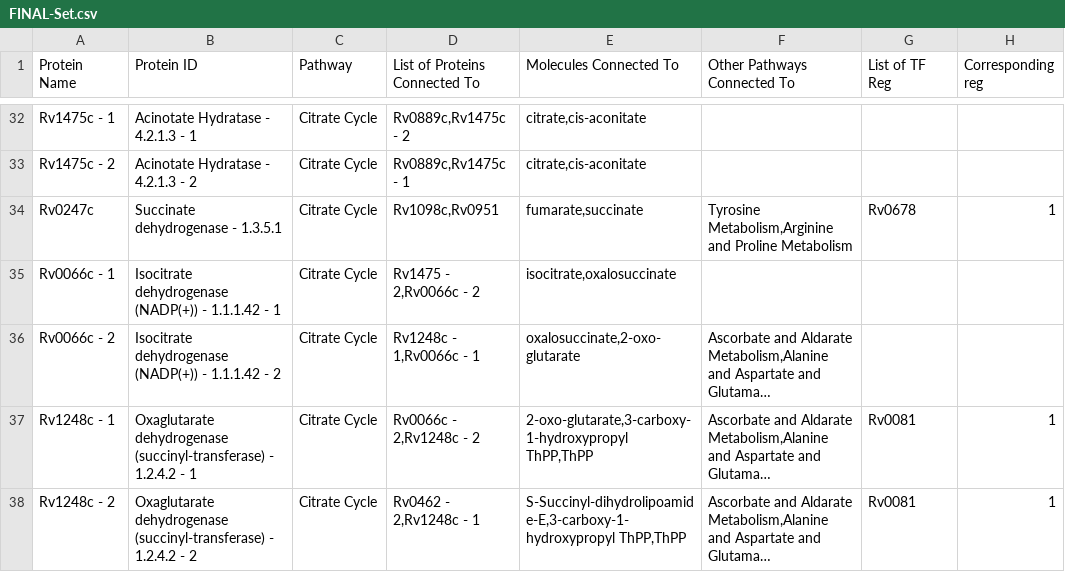
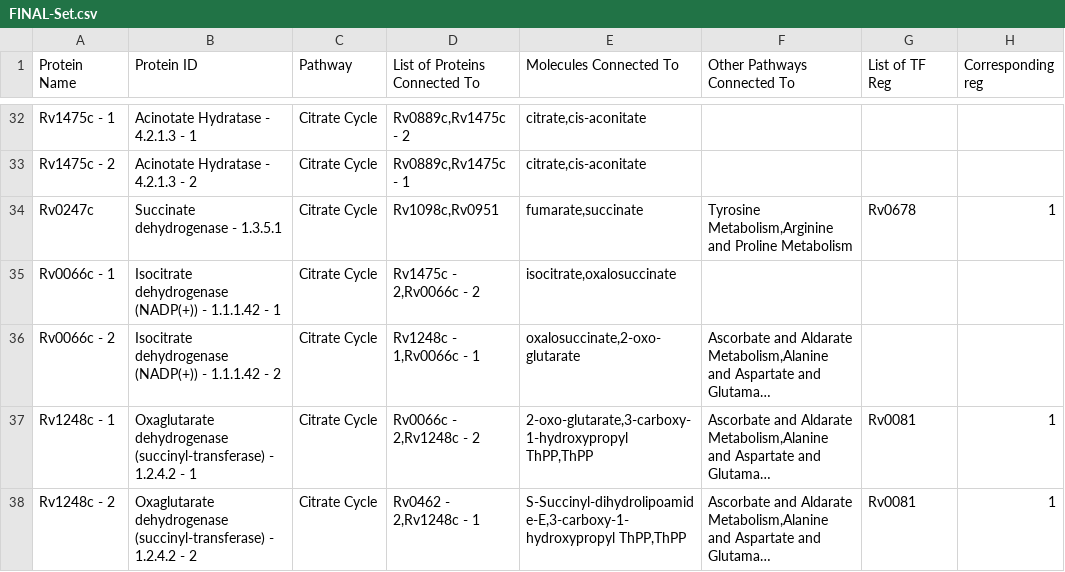
Before and after one commit to ao-joker/BCB-MQP-Vis, a CSV file: metabolic-pathway-biovis/src/FINAL-Set.csv, drawn as a sheet; only a part is shown, gaps mark what is left out; long unchanged cells end in …; the diff names each change by its address in the sheet, - before the commit and + after, or states it on an @@ line.

Commit message:
Now, it should work for entering data and assigning nodes + links properly

```diff
--- a/metabolic-pathway-biovis/src/FINAL-Set.csv
+++ b/metabolic-pathway-biovis/src/FINAL-Set.csv
-D35 (List of Proteins Connected To): Rv1475 - 2,Rv0066c - 2
+D35 (List of Proteins Connected To): Rv1475c - 2,Rv0066c - 2
```
Also changed, not shown: 1 other file.
